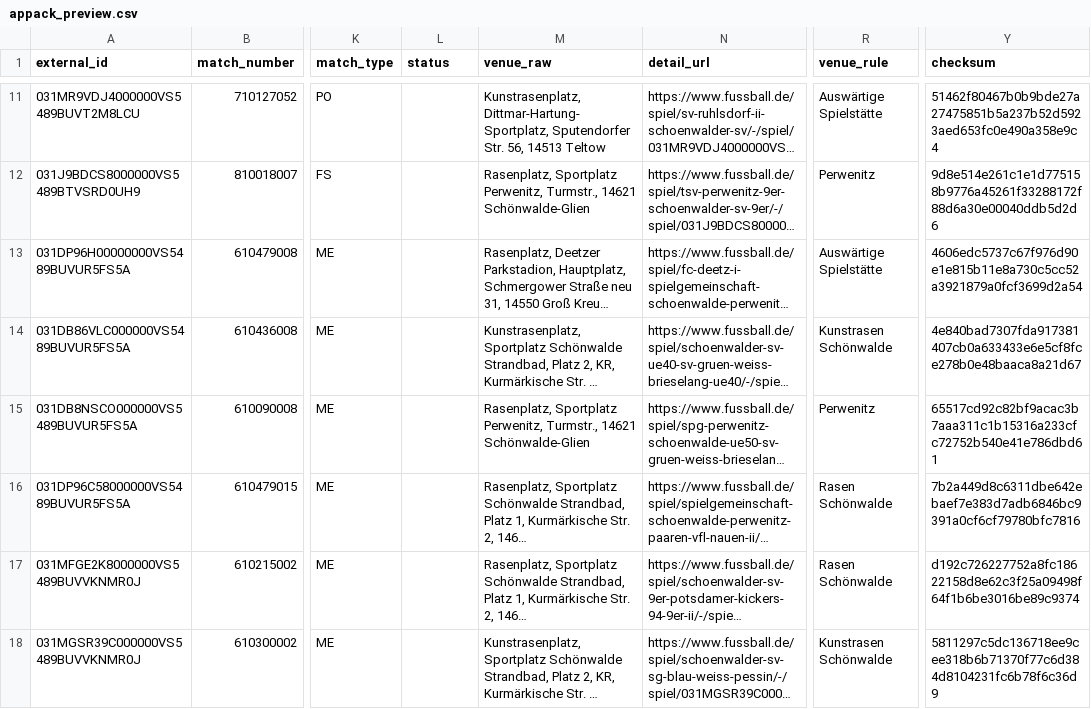
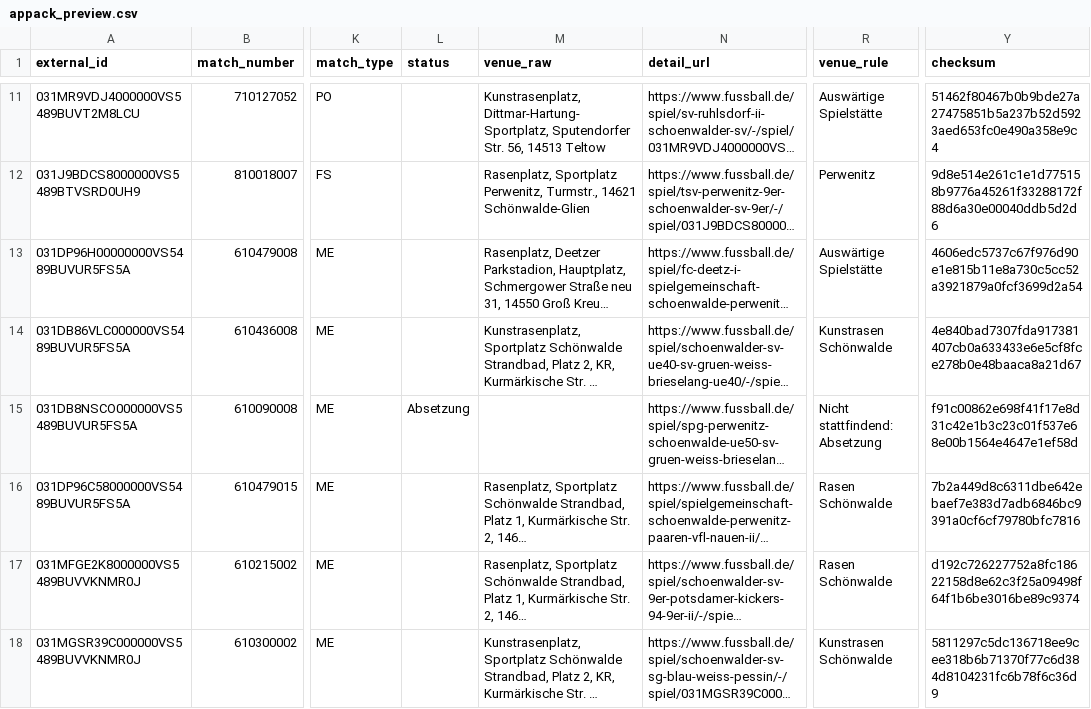
Before and after one commit to Rohdeo87/ssv53-heimspiele, a CSV file: public/appack_preview.csv, drawn as a sheet; only a part is shown, gaps mark what is left out; long unchanged cells end in …; the diff names each change by its address in the sheet, - before the commit and + after, or states it on an @@ line.

```diff
--- a/public/appack_preview.csv
+++ b/public/appack_preview.csv
-L15 (status): (empty)
+L15 (status): Absetzung
-M15 (venue_raw): Rasenplatz, Sportplatz Perwenitz, Turmstr., 14621 Schönwalde-Glien
+M15 (venue_raw): (empty)
-R15 (venue_rule): Perwenitz
+R15 (venue_rule): Nicht stattfindend: Absetzung
-Y15 (checksum): 65517cd92c82bf9acac3b7aaa311c1b15316a233cfc72752b540e41e786dbd61
+Y15 (checksum): f91c00862e698f41f17e8d31c42e1b3c23c01f537e68e00b1564e4647e1ef58d
```
Also changed, not shown: 10 other files.
